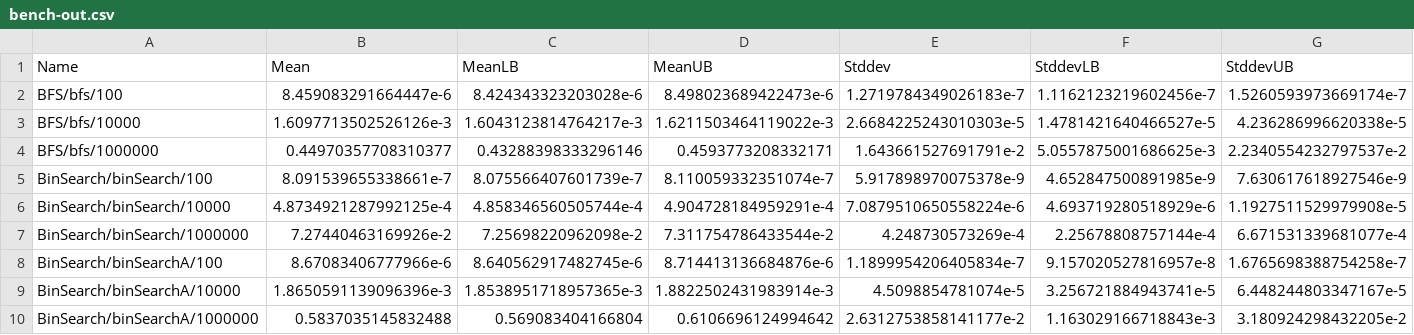
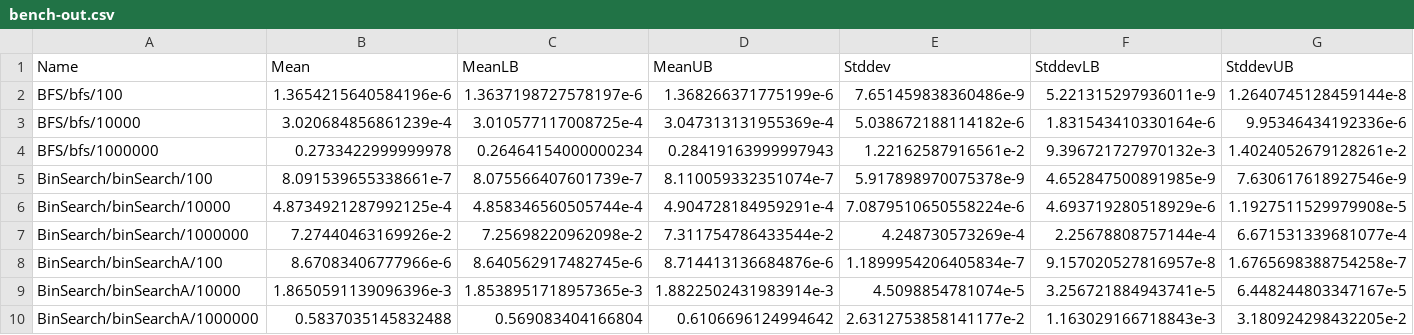
Before and after one commit to meooow25/haccepted, a CSV file: bench-out/bench-out.csv, drawn as a sheet; only a part is shown.

Commit message:
Update BFS (#27)
- Use lists instead of Seq, ~40% faster
- Add test for duplicate edges

```diff
--- a/bench-out/bench-out.csv
+++ b/bench-out/bench-out.csv
@@ -1,5 +1,5 @@
 Name,Mean,MeanLB,MeanUB,Stddev,StddevLB,StddevUB
-BFS/bfs/100,8.459083291664447e-6,8.424343323203028e-6,8.498023689422473e-6,1.2719784349026183e-7,1.1162123219602456e-7,1.5260593973669174e-7
-BFS/bfs/10000,1.6097713502526126e-3,1.6043123814764217e-3,1.6211503464119022e-3,2.6684225243010303e-5,1.4781421640466527e-5,4.236286996620338e-5
-BFS/bfs/1000000,0.44970357708310377,0.43288398333296146,0.4593773208332171,1.643661527691791e-2,5.0557875001686625e-3,2.2340554232797537e-2
+BFS/bfs/100,1.3654215640584196e-6,1.3637198727578197e-6,1.368266371775199e-6,7.651459838360486e-9,5.221315297936011e-9,1.2640745128459144e-8
+BFS/bfs/10000,3.020684856861239e-4,3.010577117008725e-4,3.047313131955369e-4,5.038672188114182e-6,1.831543410330164e-6,9.95346434192336e-6
+BFS/bfs/1000000,0.2733422999999978,0.26464154000000234,0.28419163999997943,1.22162587916561e-2,9.396721727970132e-3,1.4024052679128261e-2
 BinSearch/binSearch/100,8.091539655338661e-7,8.075566407601739e-7,8.110059332351074e-7,5.917898970075378e-9,4.652847500891985e-9,7.630617618927546e-9
```
Also changed, not shown: 3 other files.
